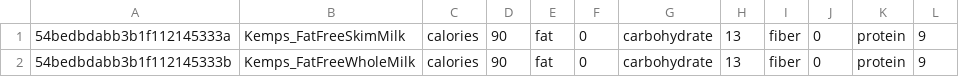
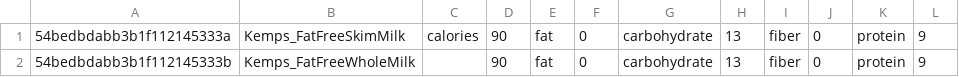
Before and after one commit to ECMaccoux/Food-Meal-Analysis-Applet, a CSV file: foodItems - Copy.csv, drawn as a sheet.

```diff
--- a/foodItems - Copy.csv
+++ b/foodItems - Copy.csv
@@ -1,2 +1,2 @@
 54bedbdabb3b1f112145333a,Kemps_FatFreeSkimMilk,calories,90,fat,0,carbohydrate,13,fiber,0,protein,9
-54bedbdabb3b1f112145333b,Kemps_FatFreeWholeMilk,calories,90,fat,0,carbohydrate,13,fiber,0,protein,9
+54bedbdabb3b1f112145333b,Kemps_FatFreeWholeMilk,,90,fat,0,carbohydrate,13,fiber,0,protein,9
```
Also changed, not shown: 2 other files.
